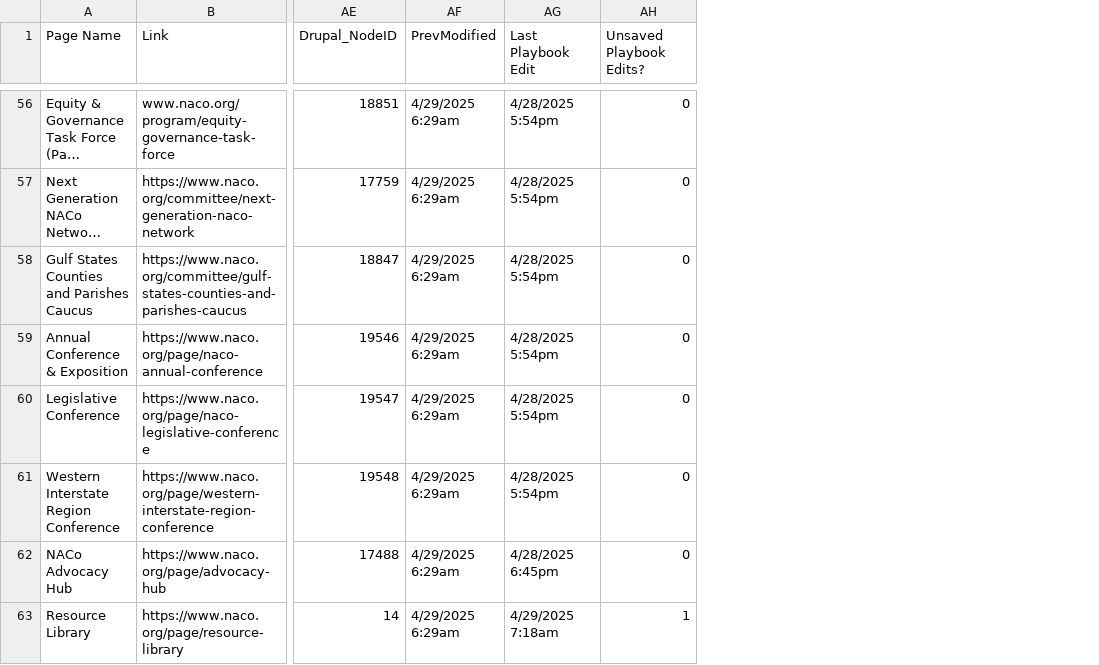
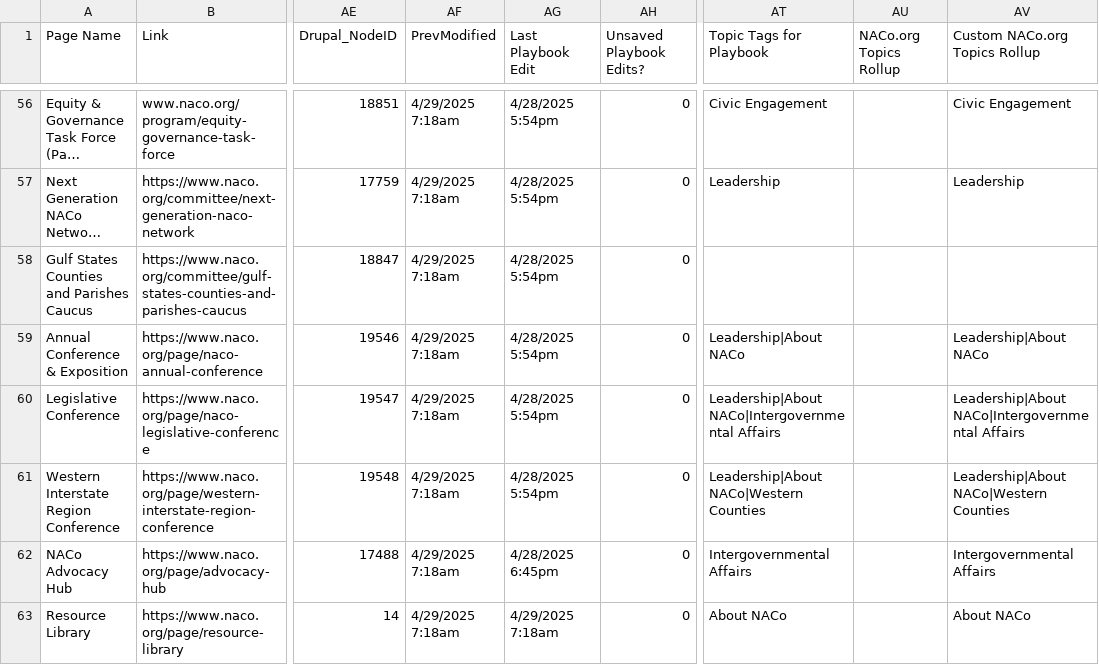
Before and after one commit to NACoDigTeam/naco-tables, a CSV file: naco-playbook.csv, drawn as a sheet; only a part is shown, gaps mark what is left out; long unchanged cells end in …; the diff covers the shown part only; the diff names each change by its address in the sheet, - before the commit and + after, or states it on an @@ line.

```diff
--- a/naco-playbook.csv
+++ b/naco-playbook.csv
+column AT (Topic Tags for Playbook), rows 56-63: Civic Engagement | Leadership |  | Leadership|About NACo | Leadership|About NACo|Intergovernmental Affairs | Leadership|About NACo|Western Counties | Intergovernmental Affairs | About NACo
+column AU (NACo.org Topics Rollup), empty
+column AV (Custom NACo.org Topics Rollup), rows 56-63: Civic Engagement | Leadership |  | Leadership|About NACo | Leadership|About NACo|Intergovernmental Affairs | Leadership|About NACo|Western Counties | Intergovernmental Affairs | About NACo
-AF56:AF63 (PrevModified): 4/29/2025 6:29am
+AF56:AF63 (PrevModified): 4/29/2025 7:18am
-AH63 (Unsaved Playbook Edits?): 1
+AH63 (Unsaved Playbook Edits?): 0
```
Also changed, not shown: 57 edited cells elsewhere in this file.
